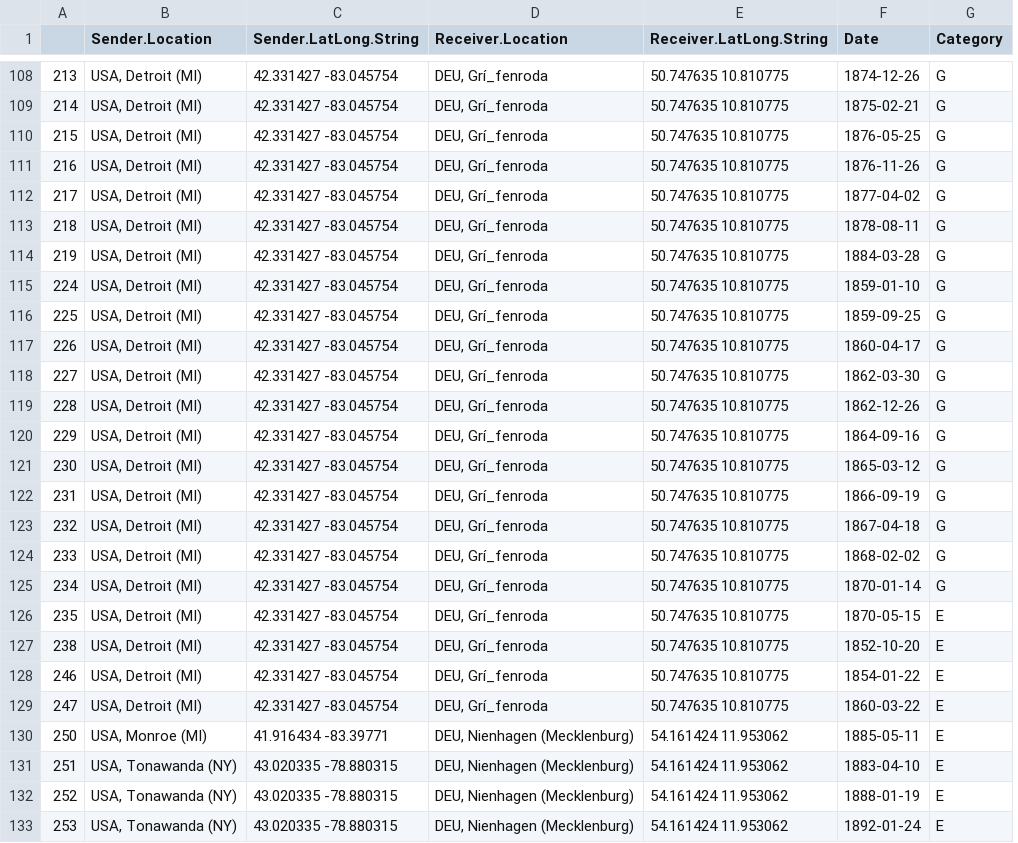
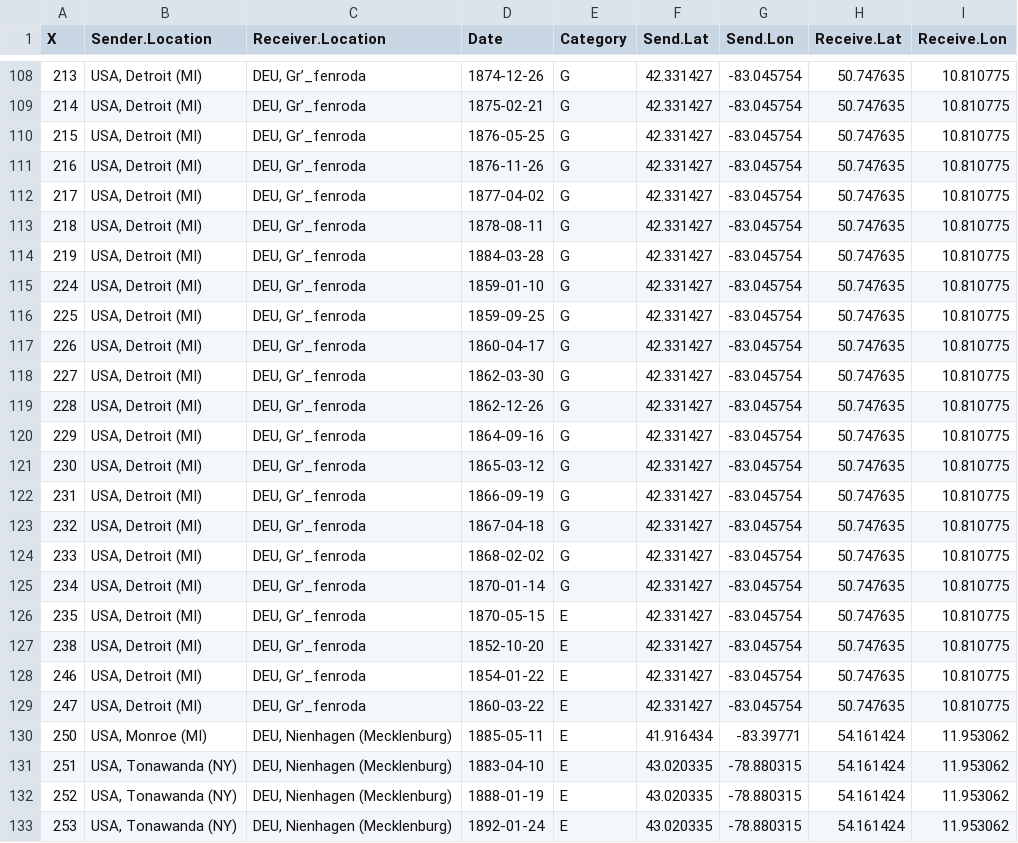
Before and after one commit to charliejhadley/OxfordIDN_RScripts-and-Tutorials, a CSV file: Shiny-Templates/Self-Contained-Apps/Plotly-map-with-timeline/data/example-map-data.csv, drawn as a sheet; only a part is shown, gaps mark what is left out; removed rows and columns are numbered as before the commit, all else as after; the diff covers the shown part only; the diff names each change by its address in the sheet, - before the commit and + after, or states it on an @@ line.

```diff
--- a/Shiny-Templates/Self-Contained-Apps/Plotly-map-with-timeline/data/example-map-data.csv
+++ b/Shiny-Templates/Self-Contained-Apps/Plotly-map-with-timeline/data/example-map-data.csv
-column C (Sender.LatLong.String), rows 108-133: 42.331427 -83.045754 | 42.331427 -83.045754 | 42.331427 -83.045754 | 42.331427 -83.045754 | 42.331427 -83.045754 | 42.331427 -83.045754 | 42.331427 -83.045754 | 42.331427 -83.045754 | 42.331427 -83.045754 | 42.331427 -83.045754 | 42.331427 -83.045754 | 42.331427 -83.045754 | 42.331427 -83.045754 | 42.331427 -83.045754 | 42.331427 -83.045754 | 42.331427 -83.045754 | 42.331427 -83.045754 | 42.331427 -83.045754 | 42.331427 -83.045754 | 42.331427 -83.045754 | 42.331427 -83.045754 | 42.331427 -83.045754 | 41.916434 -83.39771 | 43.020335 -78.880315 | 43.020335 -78.880315 | 43.020335 -78.880315
-column E (Receiver.LatLong.String), rows 108-133: 50.747635 10.810775 | 50.747635 10.810775 | 50.747635 10.810775 | 50.747635 10.810775 | 50.747635 10.810775 | 50.747635 10.810775 | 50.747635 10.810775 | 50.747635 10.810775 | 50.747635 10.810775 | 50.747635 10.810775 | 50.747635 10.810775 | 50.747635 10.810775 | 50.747635 10.810775 | 50.747635 10.810775 | 50.747635 10.810775 | 50.747635 10.810775 | 50.747635 10.810775 | 50.747635 10.810775 | 50.747635 10.810775 | 50.747635 10.810775 | 50.747635 10.810775 | 50.747635 10.810775 | 54.161424 11.953062 | 54.161424 11.953062 | 54.161424 11.953062 | 54.161424 11.953062
+column F (Send.Lat), rows 108-133: 42.331427 | 42.331427 | 42.331427 | 42.331427 | 42.331427 | 42.331427 | 42.331427 | 42.331427 | 42.331427 | 42.331427 | 42.331427 | 42.331427 | 42.331427 | 42.331427 | 42.331427 | 42.331427 | 42.331427 | 42.331427 | 42.331427 | 42.331427 | 42.331427 | 42.331427 | 41.916434 | 43.020335 | 43.020335 | 43.020335
+column G (Send.Lon), rows 108-133: -83.045754 | -83.045754 | -83.045754 | -83.045754 | -83.045754 | -83.045754 | -83.045754 | -83.045754 | -83.045754 | -83.045754 | -83.045754 | -83.045754 | -83.045754 | -83.045754 | -83.045754 | -83.045754 | -83.045754 | -83.045754 | -83.045754 | -83.045754 | -83.045754 | -83.045754 | -83.39771 | -78.880315 | -78.880315 | -78.880315
+column H (Receive.Lat), rows 108-133: 50.747635 | 50.747635 | 50.747635 | 50.747635 | 50.747635 | 50.747635 | 50.747635 | 50.747635 | 50.747635 | 50.747635 | 50.747635 | 50.747635 | 50.747635 | 50.747635 | 50.747635 | 50.747635 | 50.747635 | 50.747635 | 50.747635 | 50.747635 | 50.747635 | 50.747635 | 54.161424 | 54.161424 | 54.161424 | 54.161424
+column I (Receive.Lon), rows 108-133: 10.810775 | 10.810775 | 10.810775 | 10.810775 | 10.810775 | 10.810775 | 10.810775 | 10.810775 | 10.810775 | 10.810775 | 10.810775 | 10.810775 | 10.810775 | 10.810775 | 10.810775 | 10.810775 | 10.810775 | 10.810775 | 10.810775 | 10.810775 | 10.810775 | 10.810775 | 11.953062 | 11.953062 | 11.953062 | 11.953062
-A1: (empty)
+A1: X
-C108:C129 (Receiver.Location): DEU, Grí_fenroda
+C108:C129 (Receiver.Location): DEU, Gr’_fenroda
```
Also changed, not shown: 26 edited cells elsewhere in this file, 40 other files.
